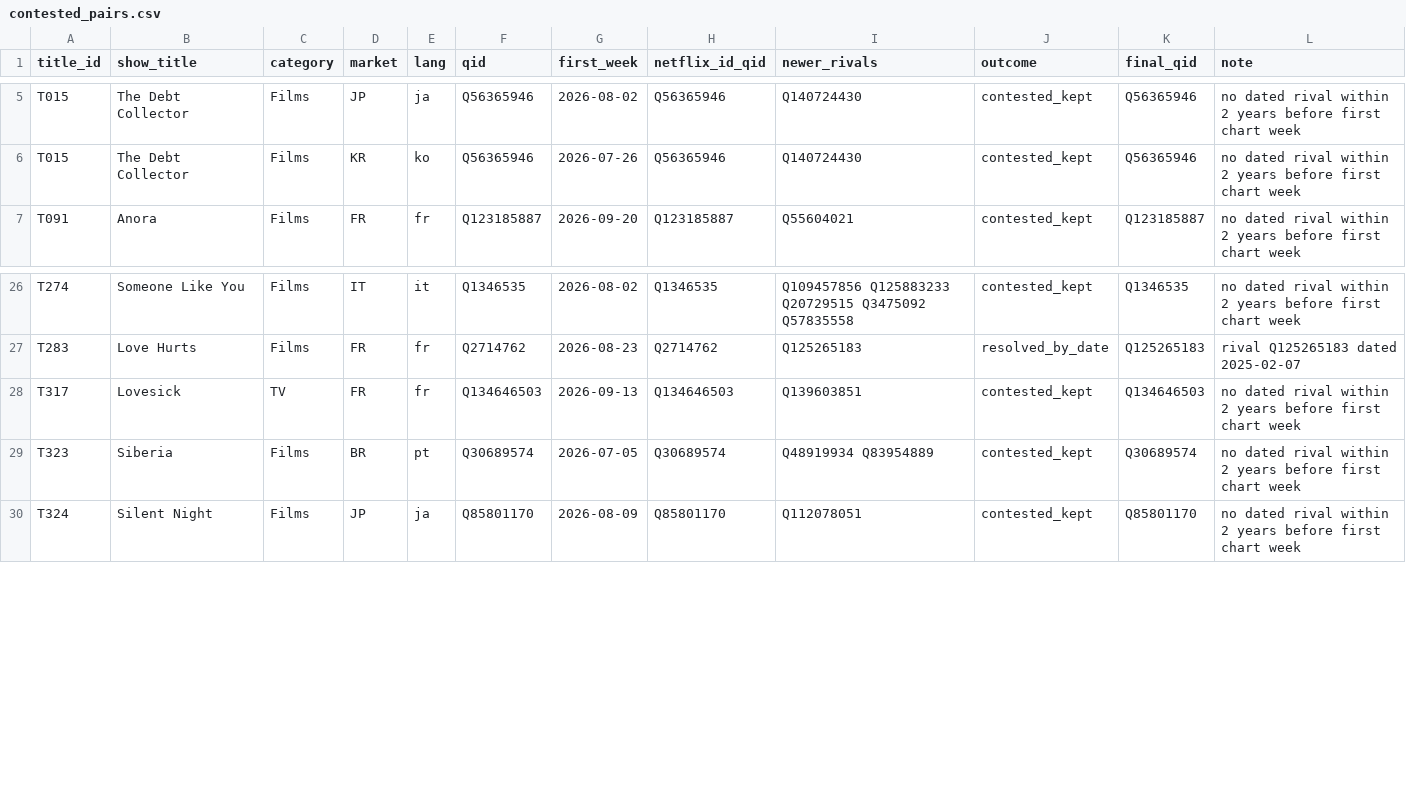
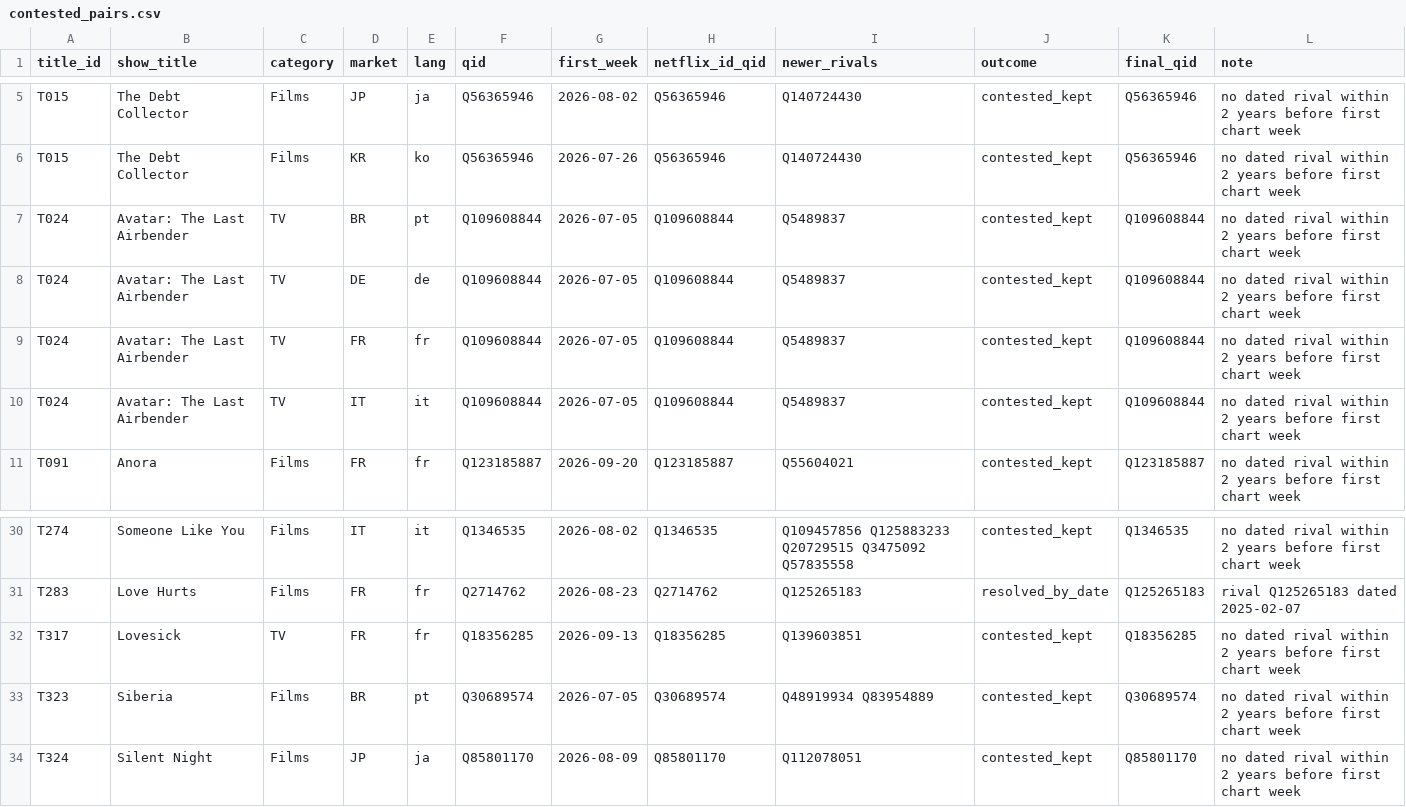
Before and after one commit to RaulSolaNavarro/intl-streaming-measurement-check, a CSV file: data/logs/contested_pairs.csv, drawn as a sheet; only a part is shown, gaps mark what is left out.

```diff
--- a/data/logs/contested_pairs.csv
+++ b/data/logs/contested_pairs.csv
@@ -6,2 +6,6 @@ T015,The Debt Collector,Films,JP,ja,Q56365946,2026-08-02,Q56365946,Q140724430,co
 T015,The Debt Collector,Films,KR,ko,Q56365946,2026-07-26,Q56365946,Q140724430,contested_kept,Q56365946,no dated rival within 2 years before first chart week
+T024,Avatar: The Last Airbender,TV,BR,pt,Q109608844,2026-07-05,Q109608844,Q5489837,contested_kept,Q109608844,no dated rival within 2 years before first chart week
+T024,Avatar: The Last Airbender,TV,DE,de,Q109608844,2026-07-05,Q109608844,Q5489837,contested_kept,Q109608844,no dated rival within 2 years before first chart week
+T024,Avatar: The Last Airbender,TV,FR,fr,Q109608844,2026-07-05,Q109608844,Q5489837,contested_kept,Q109608844,no dated rival within 2 years before first chart week
+T024,Avatar: The Last Airbender,TV,IT,it,Q109608844,2026-07-05,Q109608844,Q5489837,contested_kept,Q109608844,no dated rival within 2 years before first chart week
 T091,Anora,Films,FR,fr,Q123185887,2026-09-20,Q123185887,Q55604021,contested_kept,Q123185887,no dated rival within 2 years before first chart week
@@ -27,3 +31,3 @@ T274,Someone Like You,Films,IT,it,Q1346535,2026-08-02,Q1346535,Q109457856 Q12588
 T283,Love Hurts,Films,FR,fr,Q2714762,2026-08-23,Q2714762,Q125265183,resolved_by_date,Q125265183,rival Q125265183 dated 2025-02-07
-T317,Lovesick,TV,FR,fr,Q134646503,2026-09-13,Q134646503,Q139603851,contested_kept,Q134646503,no dated rival within 2 years before first chart week
+T317,Lovesick,TV,FR,fr,Q18356285,2026-09-13,Q18356285,Q139603851,contested_kept,Q18356285,no dated rival within 2 years before first chart week
 T323,Siberia,Films,BR,pt,Q30689574,2026-07-05,Q30689574,Q48919934 Q83954889,contested_kept,Q30689574,no dated rival within 2 years before first chart week
```
Also changed, not shown: data/logs/dropped_pairs.csv, data/logs/wikidata_match_log.csv, 19 other files.
